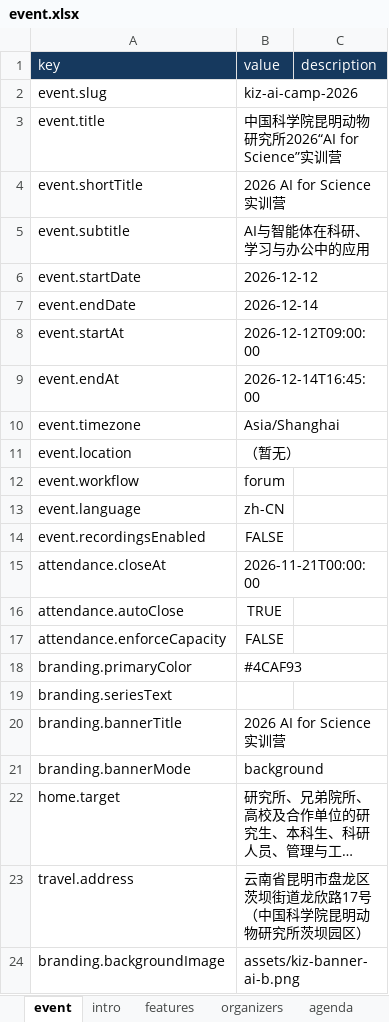
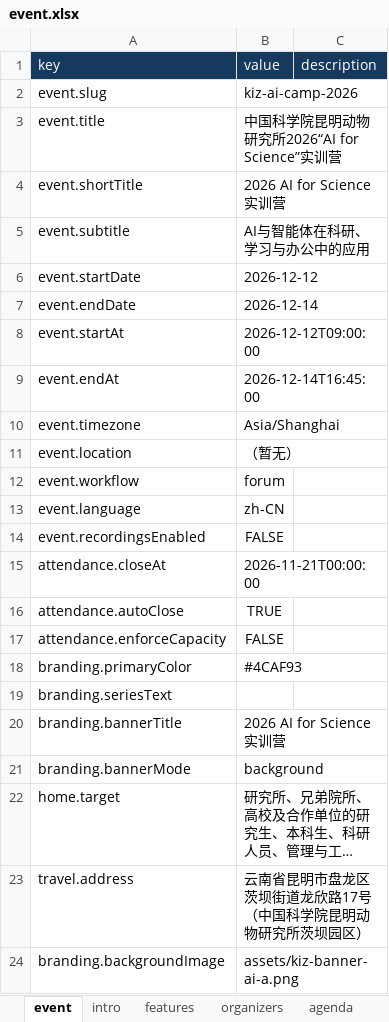
Before and after one commit to wanggongjun/event-site-generator-template, an Excel workbook: input/kiz-ai-camp-2026/event.xlsx, sheet event, drawn as a sheet; long unchanged cells end in …; values as stored, in another font and other column widths than the file's, no borders; the diff names each change by its address in the sheet, - before the commit and + after, or states it on an @@ line.

Commit message:
ops: diagnose signed-in account dependencies and select banner A

```diff
--- a/input/kiz-ai-camp-2026/event.xlsx (sheet event)
+++ b/input/kiz-ai-camp-2026/event.xlsx (sheet event)
-B24 (value): assets/kiz-banner-ai-b.png
+B24 (value): assets/kiz-banner-ai-a.png
```
Also changed, not shown: 3 other files.
